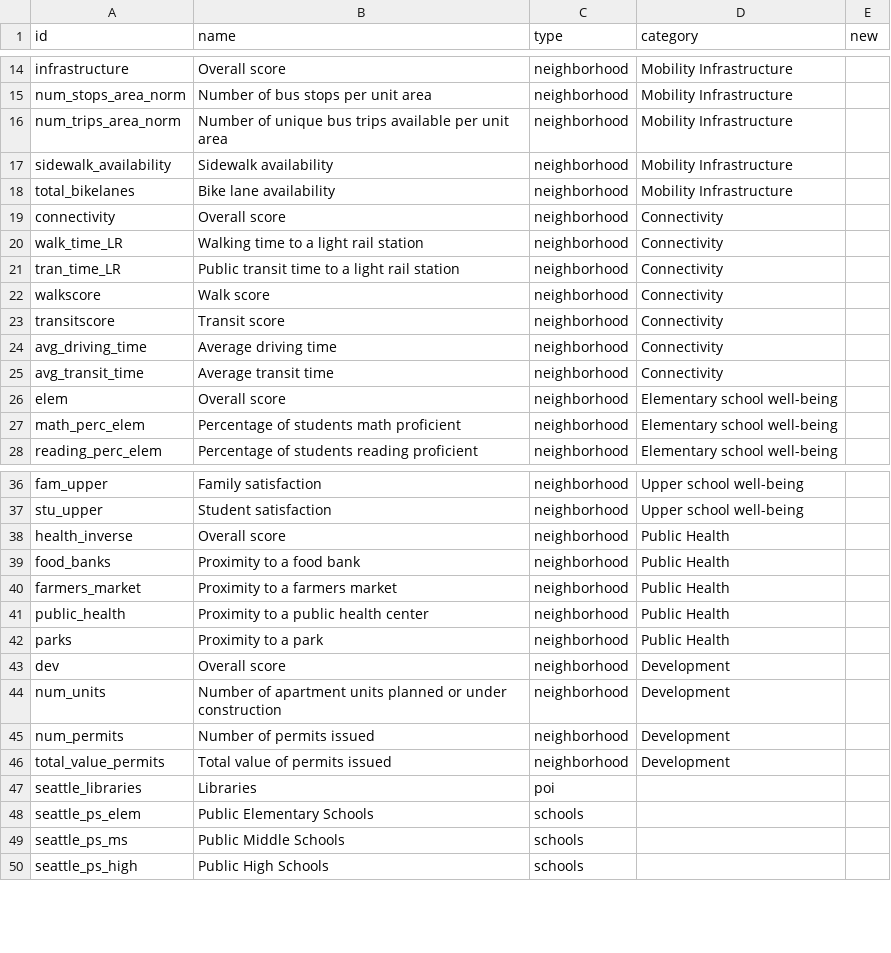
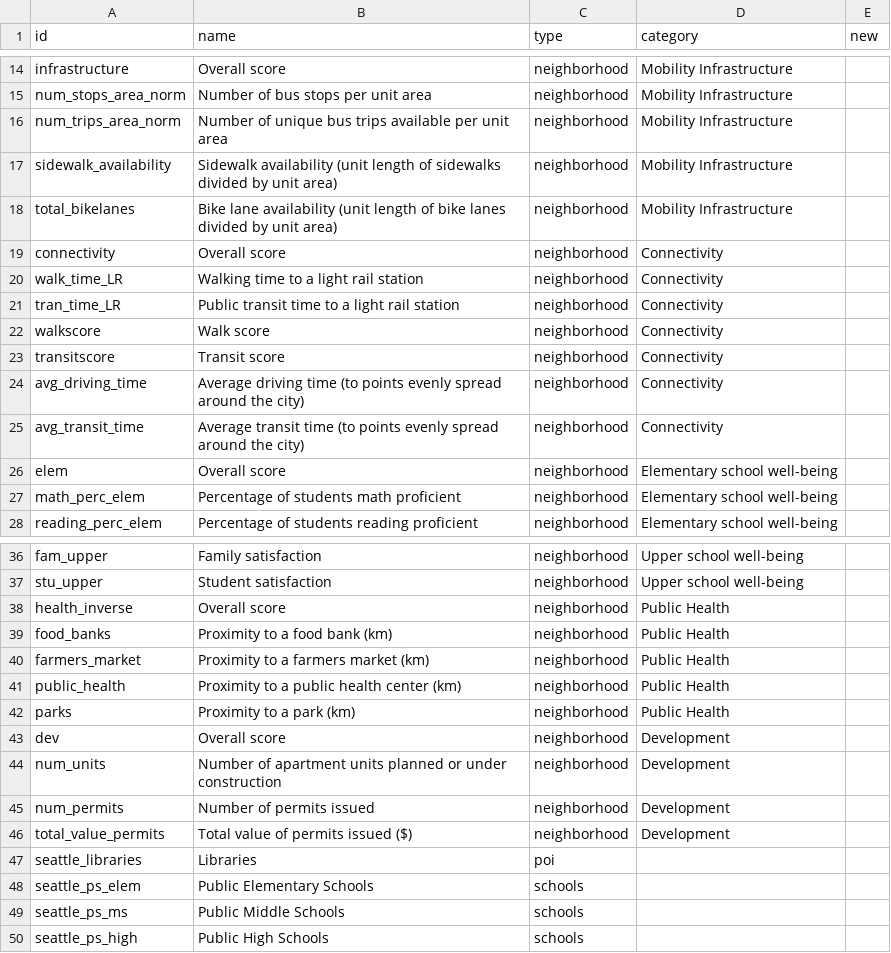
Before and after one commit to uwescience/DSSG2017-Equity, a CSV file: data/fields_SEM.csv, drawn as a sheet; only a part is shown, gaps mark what is left out.

```diff
--- a/data/fields_SEM.csv
+++ b/data/fields_SEM.csv
@@ -16,4 +16,4 @@ num_stops_area_norm,Number of bus stops per unit area,neighborhood,Mobility Infr
 num_trips_area_norm,Number of unique bus trips available per unit area,neighborhood,Mobility Infrastructure
-sidewalk_availability,Sidewalk availability,neighborhood,Mobility Infrastructure
-total_bikelanes,Bike lane availability,neighborhood,Mobility Infrastructure
+sidewalk_availability,Sidewalk availability (unit length of sidewalks divided by unit area),neighborhood,Mobility Infrastructure
+total_bikelanes,Bike lane availability (unit length of bike lanes divided by unit area),neighborhood,Mobility Infrastructure
 connectivity, Overall score,neighborhood,Connectivity
@@ -23,4 +23,4 @@ walkscore,Walk score,neighborhood,Connectivity
 transitscore,Transit score,neighborhood,Connectivity
-avg_driving_time,Average driving time,neighborhood,Connectivity
-avg_transit_time,Average transit time,neighborhood,Connectivity
+avg_driving_time,Average driving time (to points evenly spread around the city),neighborhood,Connectivity
+avg_transit_time,Average transit time (to points evenly spread around the city),neighborhood,Connectivity
 elem,Overall score,neighborhood,Elementary school well-being
@@ -38,6 +38,6 @@ stu_upper,Student satisfaction,neighborhood,Upper school well-being
 health_inverse, Overall score,neighborhood,Public Health
-food_banks, Proximity to a food bank,neighborhood,Public Health
-farmers_market, Proximity to a farmers market,neighborhood,Public Health
-public_health, Proximity to a public health center,neighborhood,Public Health
-parks, Proximity to a park,neighborhood,Public Health
+food_banks, Proximity to a food bank (km),neighborhood,Public Health
+farmers_market, Proximity to a farmers market (km),neighborhood,Public Health
+public_health, Proximity to a public health center (km),neighborhood,Public Health
+parks, Proximity to a park (km),neighborhood,Public Health
 dev, Overall score,neighborhood,Development
@@ -45,3 +45,3 @@ num_units,Number of apartment units planned or under construction,neighborhood,D
 num_permits, Number of permits issued,neighborhood,Development
-total_value_permits, Total value of permits issued,neighborhood,Development
+total_value_permits, Total value of permits issued ($),neighborhood,Development
 seattle_libraries,Libraries,poi,,
```
Also changed, not shown: 1 other file.
